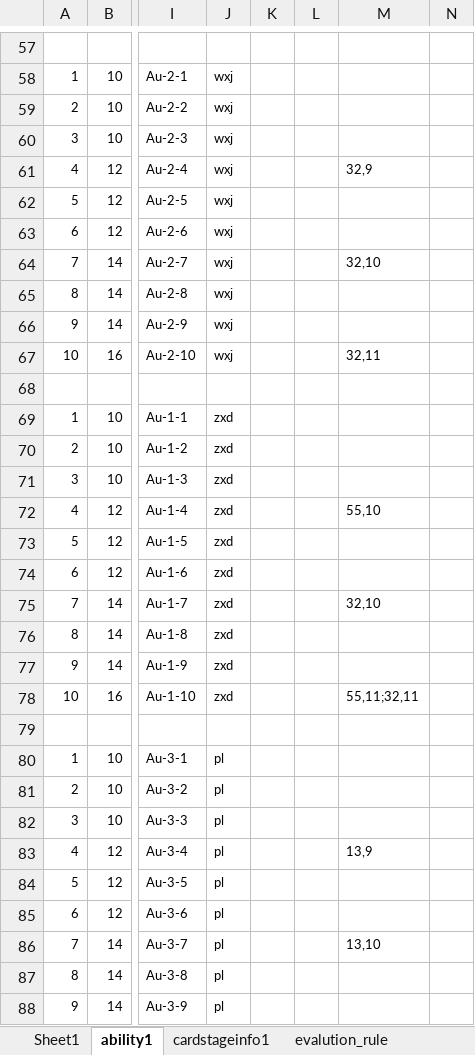
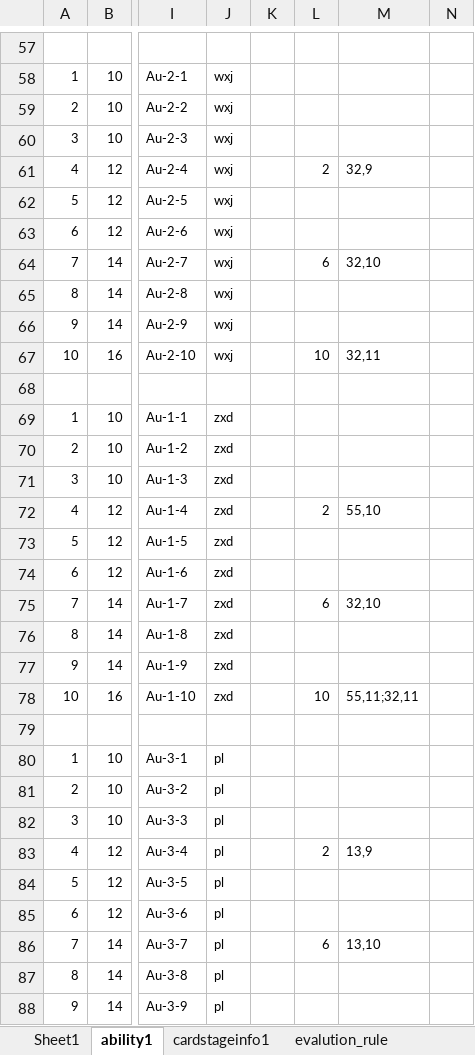
Before and after one commit to IntelHeartPrime/Gamedev_Tools, an Excel workbook: CourseCardSystem/Card/CourseCardConfig.xlsx, sheet ability1, drawn as a sheet; only a part is shown, gaps mark what is left out; values as stored, in another font and other column widths than the file's, no borders; charts and pictures not drawn; the diff covers the shown part only; the diff names each change by its address in the sheet, - before the commit and + after, or states it on an @@ line.

```diff
--- a/CourseCardSystem/Card/CourseCardConfig.xlsx (sheet ability1)
+++ b/CourseCardSystem/Card/CourseCardConfig.xlsx (sheet ability1)
-L61: (empty)
+L61: 2
-L64: (empty)
+L64: 6
-L67: (empty)
+L67: 10
-L72: (empty)
+L72: 2
-L75: (empty)
+L75: 6
-L78: (empty)
+L78: 10
-L83: (empty)
+L83: 2
-L86: (empty)
+L86: 6
```
Also changed, not shown: 19 edited cells elsewhere in this sheet, CourseCardSystem/HomeField/HomeFieldConfig.xlsx, ExchangeOffer/Excel2Json/exchangeOffer.xlsx, 8 other files.
